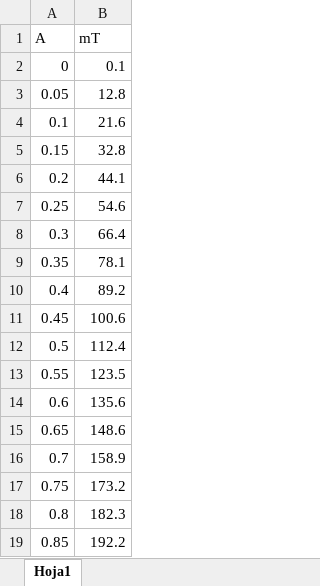
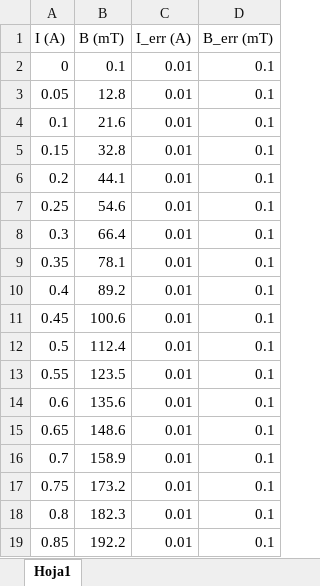
Before and after one commit to lsperezm/Intermedio, an Excel workbook: 4. Efecto Hall/CompleteData/Datos_Caracterizacion.xlsx, sheet Hoja1, drawn as a sheet; values as stored, in another font and other column widths than the file's, no borders; removed rows and columns are numbered as before the commit, all else as after; the diff names each change by its address in the sheet, - before the commit and + after, or states it on an @@ line.

```diff
--- a/4. Efecto Hall/CompleteData/Datos_Caracterizacion.xlsx (sheet Hoja1)
+++ b/4. Efecto Hall/CompleteData/Datos_Caracterizacion.xlsx (sheet Hoja1)
+column C, rows 2-19: all 0.01
+column D, rows 2-19: all 0.1
-row 1: A | mT
+row 1: I (A) | B (mT) | I_err (A) | B_err (mT)
```
Also changed, not shown: 4. Efecto Hall/Code/Datos_Temp_n.xlsx, 4. Efecto Hall/Code/Datos_Temp_p.xlsx, 24 other files.
